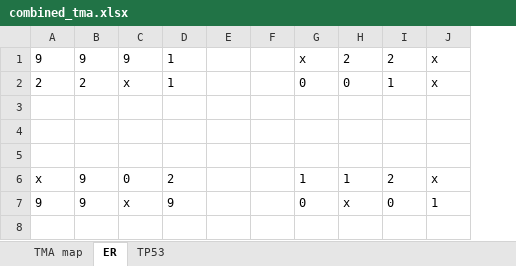
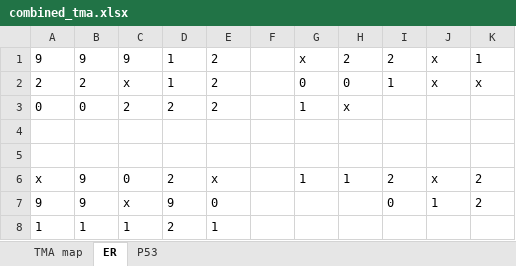
Before and after one commit to EDGEResearch-CA/TMAtools, an Excel workbook: reference/combined_tma.xlsx, sheet ER, drawn as a sheet; values as stored, in another font and other column widths than the file's, no borders; removed rows and columns are numbered as before the commit, all else as after; the diff names each change by its address in the sheet, - before the commit and + after, or states it on an @@ line.

```diff
--- a/reference/combined_tma.xlsx (sheet ER)
+++ b/reference/combined_tma.xlsx (sheet ER)
-sheet tab: TP53
+sheet tab: P53
-column E, empty
+column E, rows 1-7: 2 | 2 | 2 |  |  | x | 0
+column K, rows 1-7: 1 | x |  |  |  | 2 | 2
-row 3: (empty)
+row 3: 0 | 0 | 2 | 2 | 2 |  | 1 | x
-G7: 0
+G7: (empty)
-H7: x
+H7: (empty)
+row 8: 1 | 1 | 1 | 2 | 1
```
Also changed, not shown: sheet TMA map, sheet P53, 6 other files.
